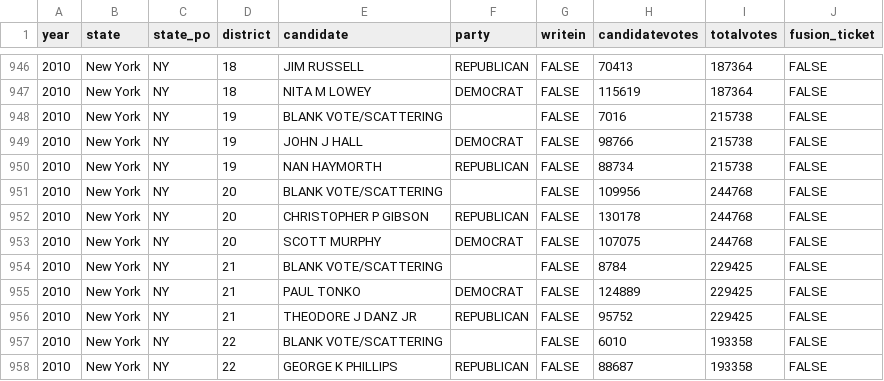
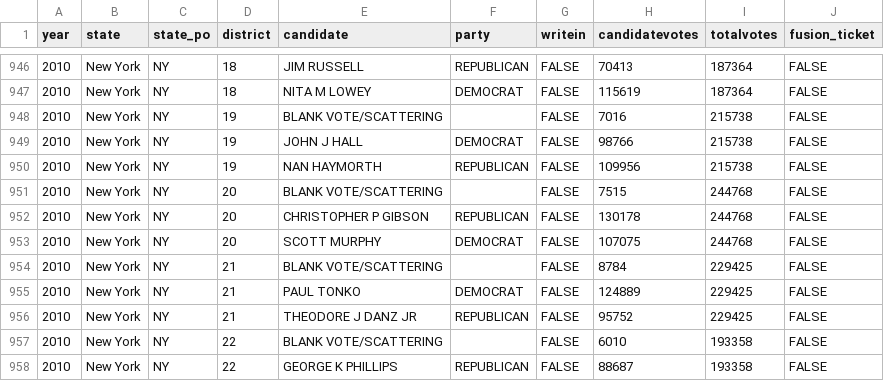
Before and after one commit to JNadler-Block/Close-Elections, a CSV file: HouseElectionResults.csv, drawn as a sheet; only a part is shown, gaps mark what is left out.

Commit message:
csv fixed for 2010 new york district

```diff
--- a/HouseElectionResults.csv
+++ b/HouseElectionResults.csv
@@ -949,4 +949,4 @@ year,state,state_po,district,candidate,party,writein,candidatevotes,totalvotes,f
 2010,New York,NY,19,JOHN J HALL,DEMOCRAT,FALSE,98766,215738,FALSE
-2010,New York,NY,19,NAN HAYMORTH,REPUBLICAN,FALSE,88734,215738,FALSE
-2010,New York,NY,20,BLANK VOTE/SCATTERING,,FALSE,109956,244768,FALSE
+2010,New York,NY,19,NAN HAYMORTH,REPUBLICAN,FALSE,109956,215738,FALSE
+2010,New York,NY,20,BLANK VOTE/SCATTERING,,FALSE,7515,244768,FALSE
 2010,New York,NY,20,CHRISTOPHER P GIBSON,REPUBLICAN,FALSE,130178,244768,FALSE
```
